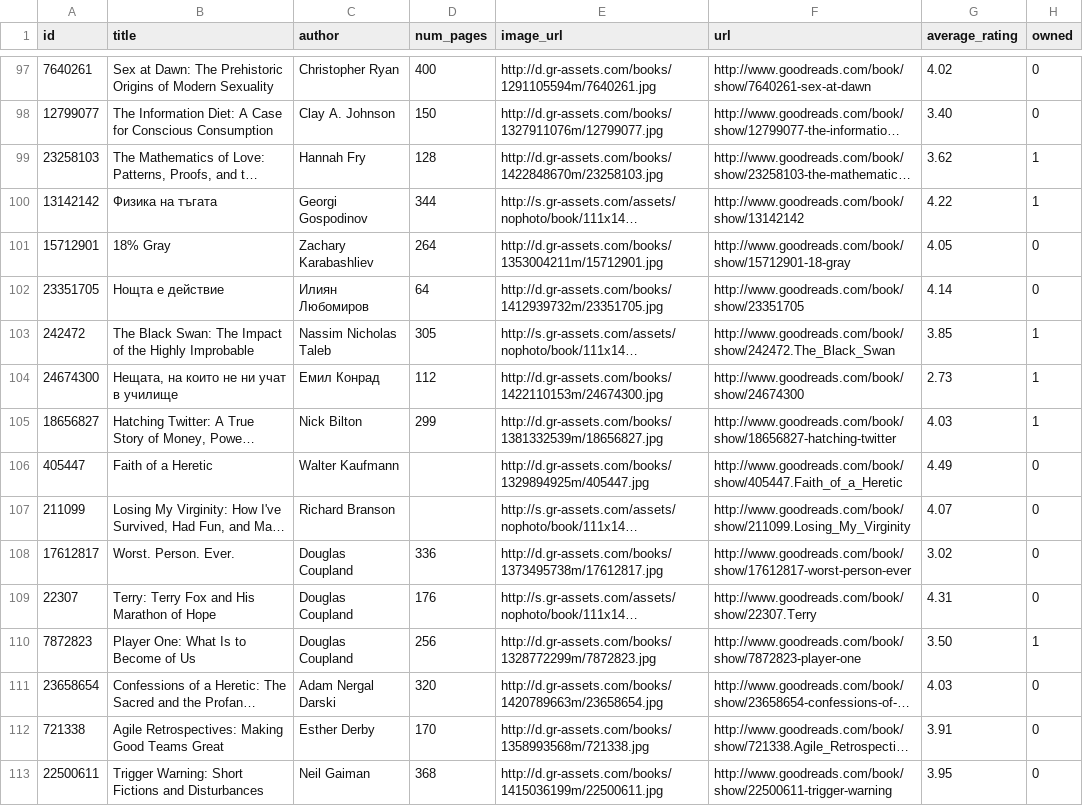
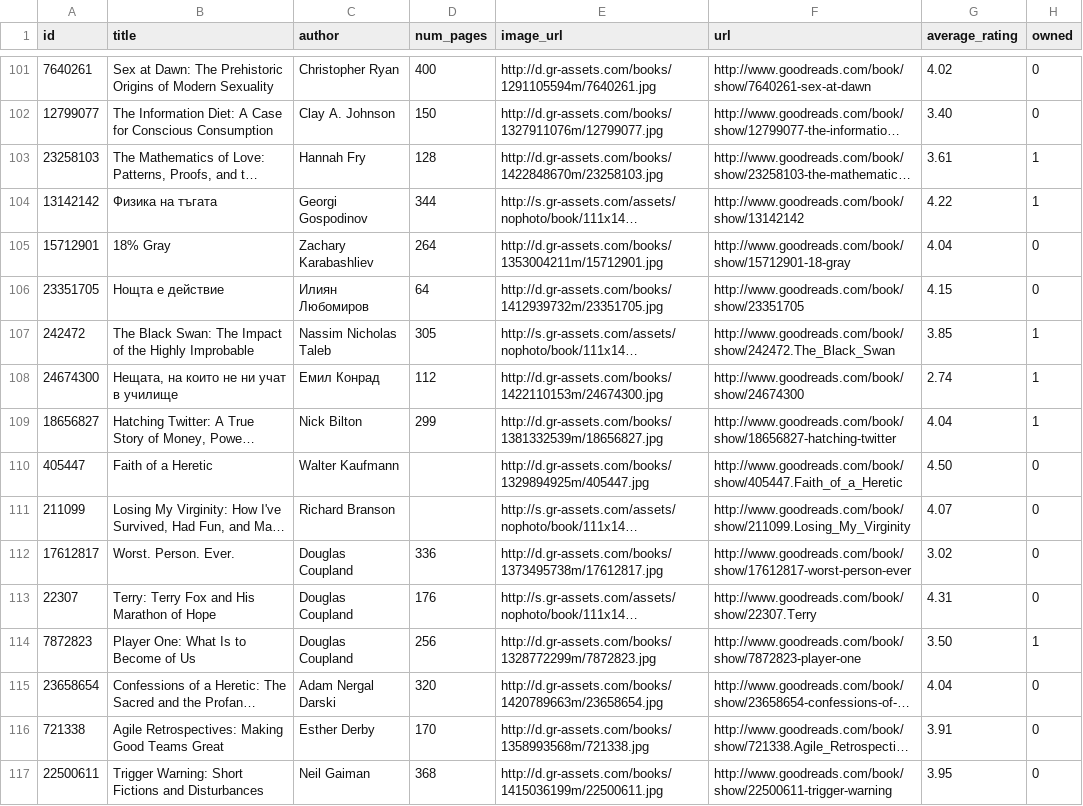
Before and after one commit to vestimir/vestimir.github.io, a CSV file: _data/books.csv, drawn as a sheet; only a part is shown, gaps mark what is left out; long unchanged cells end in …; addresses are those after the commit; the diff covers the shown part only; the diff names each change by its address in the sheet, - before the commit and + after, or states it on an @@ line.

```diff
--- a/_data/books.csv
+++ b/_data/books.csv
-G103 (average_rating): 3.62
+G103 (average_rating): 3.61
-G105 (average_rating): 4.05
+G105 (average_rating): 4.04
-G106 (average_rating): 4.14
+G106 (average_rating): 4.15
-G108 (average_rating): 2.73
+G108 (average_rating): 2.74
-G109 (average_rating): 4.03
+G109 (average_rating): 4.04
-G110 (average_rating): 4.49
+G110 (average_rating): 4.50
-G115 (average_rating): 4.03
+G115 (average_rating): 4.04
```
Also changed, not shown: 4 added rows, 2 removed rows and 52 edited cells elsewhere in this file.
